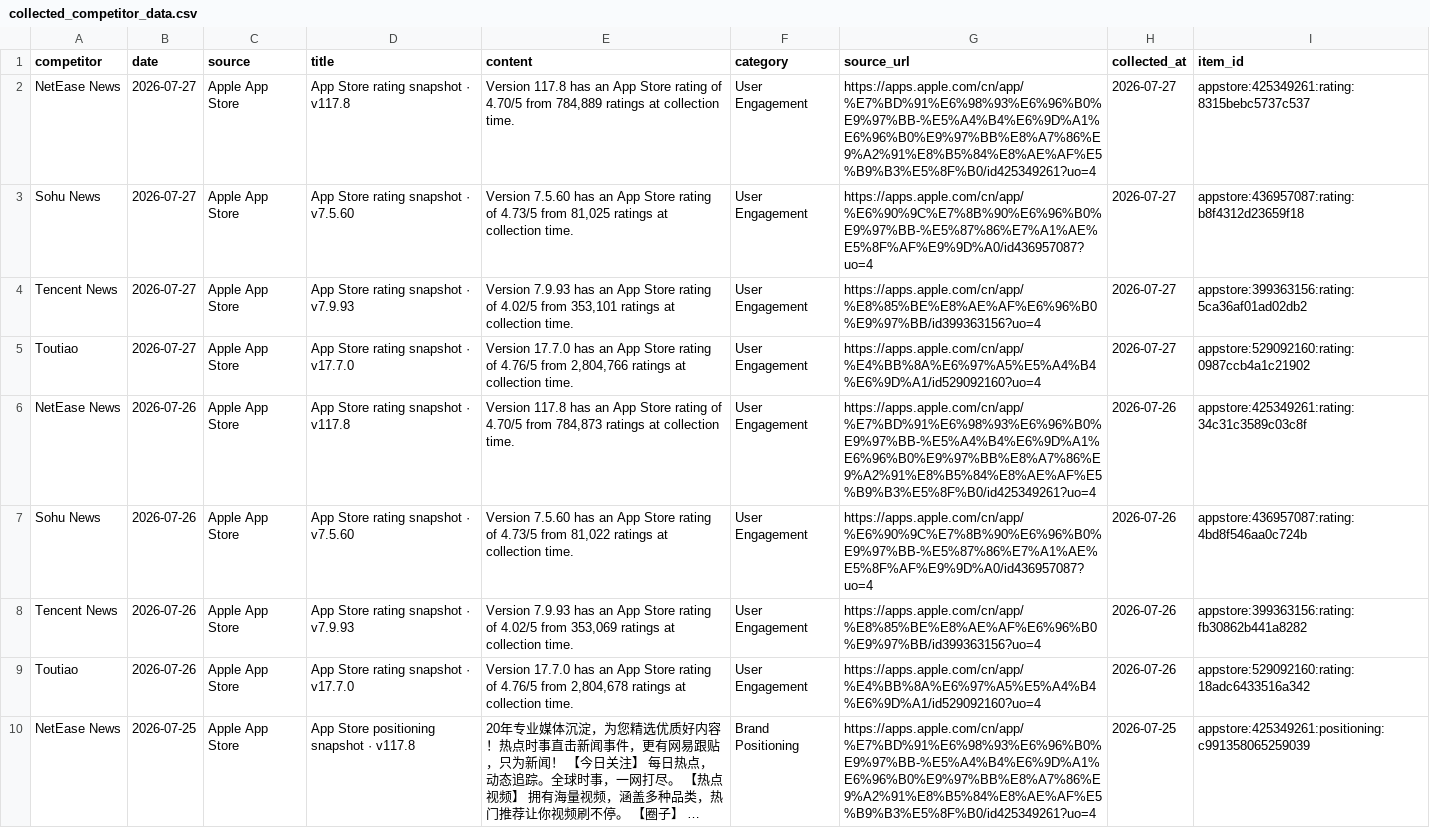
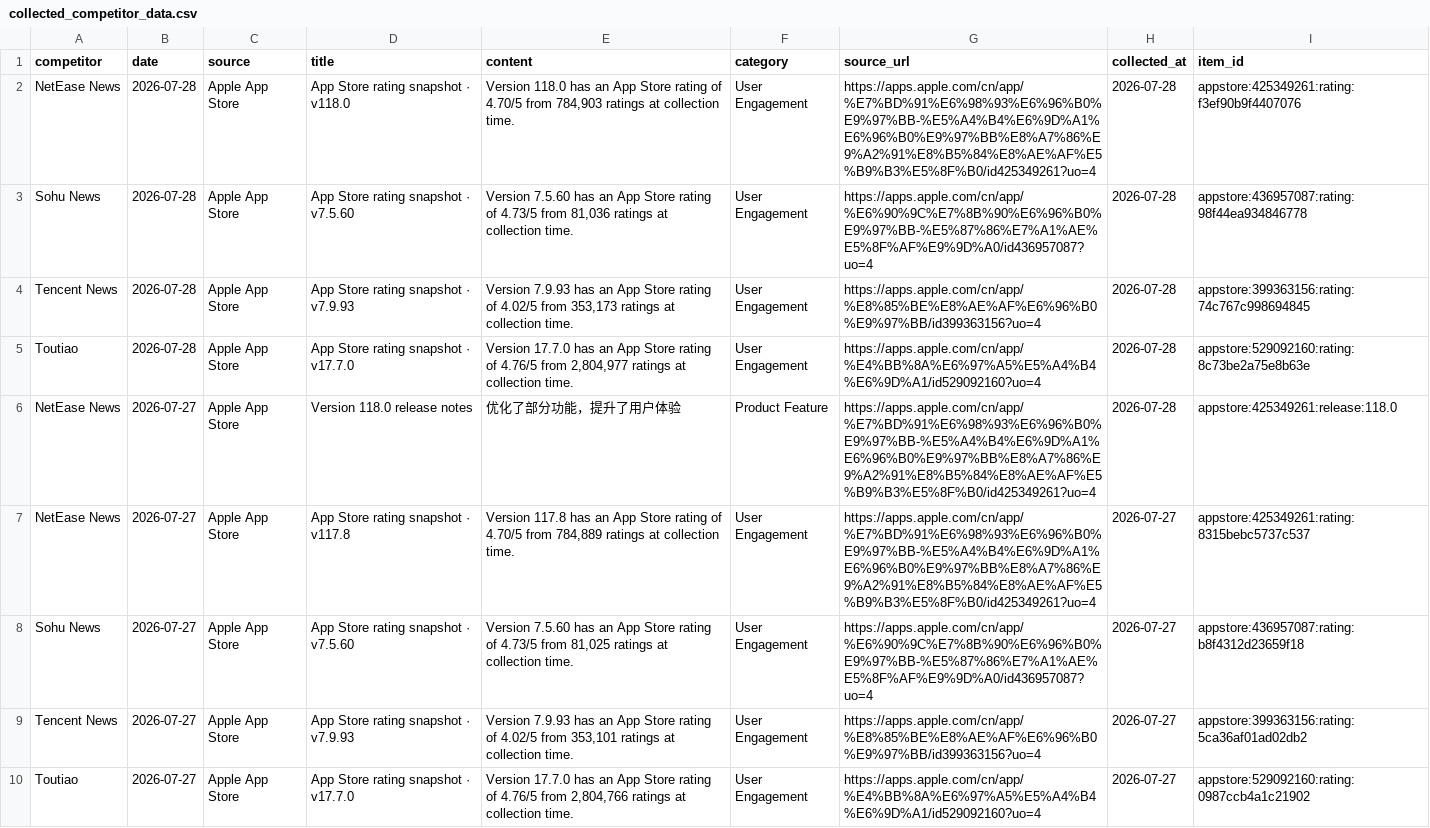
Before and after one commit to zhengyb-hub/ai-competitor-marketing-brief-agent, a CSV file: data/collected_competitor_data.csv, drawn as a sheet; only a part is shown; the shorter side is filled out with more unchanged rows; long unchanged cells end in …; the diff names each change by its address in the sheet, - before the commit and + after, or states it on an @@ line.

```diff
--- a/data/collected_competitor_data.csv
+++ b/data/collected_competitor_data.csv
+row 2: NetEase News | 2026-07-28 | Apple App Store | App Store rating snapshot · v118.0 | Version 118.0 has an App Store rating of 4.70/5 from 784,903 ratings at collection time. | User Engagement | https://apps.apple.com/cn/app/%E7%BD%91%E6%98%93%E6%96%B0%E9%97%BB-%E5%A4%B4%E6%9D%A1%E6%96%B0%E9%97%BB%E8%A7%86%E9%A2%91%E8%B5%84%E8%AE%AF%E5%B9%B3%E5%8F%B0/id425349261?uo=4 | 2026-07-28 | appstore:425349261:rating:f3ef90b9f4407076
+row 3: Sohu News | 2026-07-28 | Apple App Store | App Store rating snapshot · v7.5.60 | Version 7.5.60 has an App Store rating of 4.73/5 from 81,036 ratings at collection time. | User Engagement | https://apps.apple.com/cn/app/%E6%90%9C%E7%8B%90%E6%96%B0%E9%97%BB-%E5%87%86%E7%A1%AE%E5%8F%AF%E9%9D%A0/id436957087?uo=4 | 2026-07-28 | appstore:436957087:rating:98f44ea934846778
+row 4: Tencent News | 2026-07-28 | Apple App Store | App Store rating snapshot · v7.9.93 | Version 7.9.93 has an App Store rating of 4.02/5 from 353,173 ratings at collection time. | User Engagement | https://apps.apple.com/cn/app/%E8%85%BE%E8%AE%AF%E6%96%B0%E9%97%BB/id399363156?uo=4 | 2026-07-28 | appstore:399363156:rating:74c767c998694845
+row 5: Toutiao | 2026-07-28 | Apple App Store | App Store rating snapshot · v17.7.0 | Version 17.7.0 has an App Store rating of 4.76/5 from 2,804,977 ratings at collection time. | User Engagement | https://apps.apple.com/cn/app/%E4%BB%8A%E6%97%A5%E5%A4%B4%E6%9D%A1/id529092160?uo=4 | 2026-07-28 | appstore:529092160:rating:8c73be2a75e8b63e
+row 6: NetEase News | 2026-07-27 | Apple App Store | Version 118.0 release notes | 优化了部分功能，提升了用户体验 | Product Feature | https://apps.apple.com/cn/app/%E7%BD%91%E6%98%93%E6%96%B0%E9%97%BB-%E5%A4%B4%E6%9D%A1%E6%96%B0%E9%97%BB%E8%A7%86%E9%A2%91%E8%B5%84%E8%AE%AF%E5%B9%B3%E5%8F%B0/id425349261?uo=4 | 2026-07-28 | appstore:425349261:release:118.0
```
